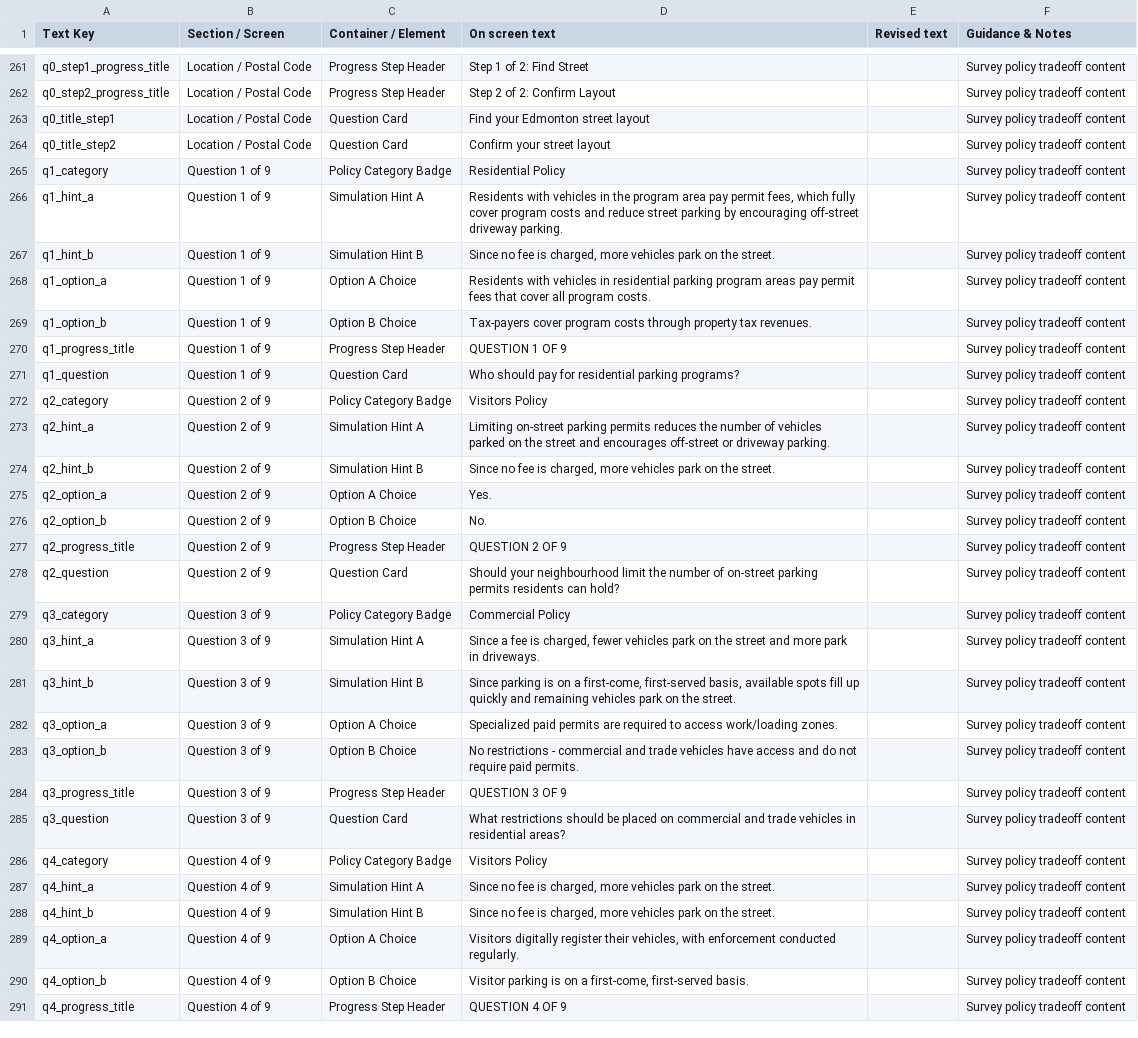
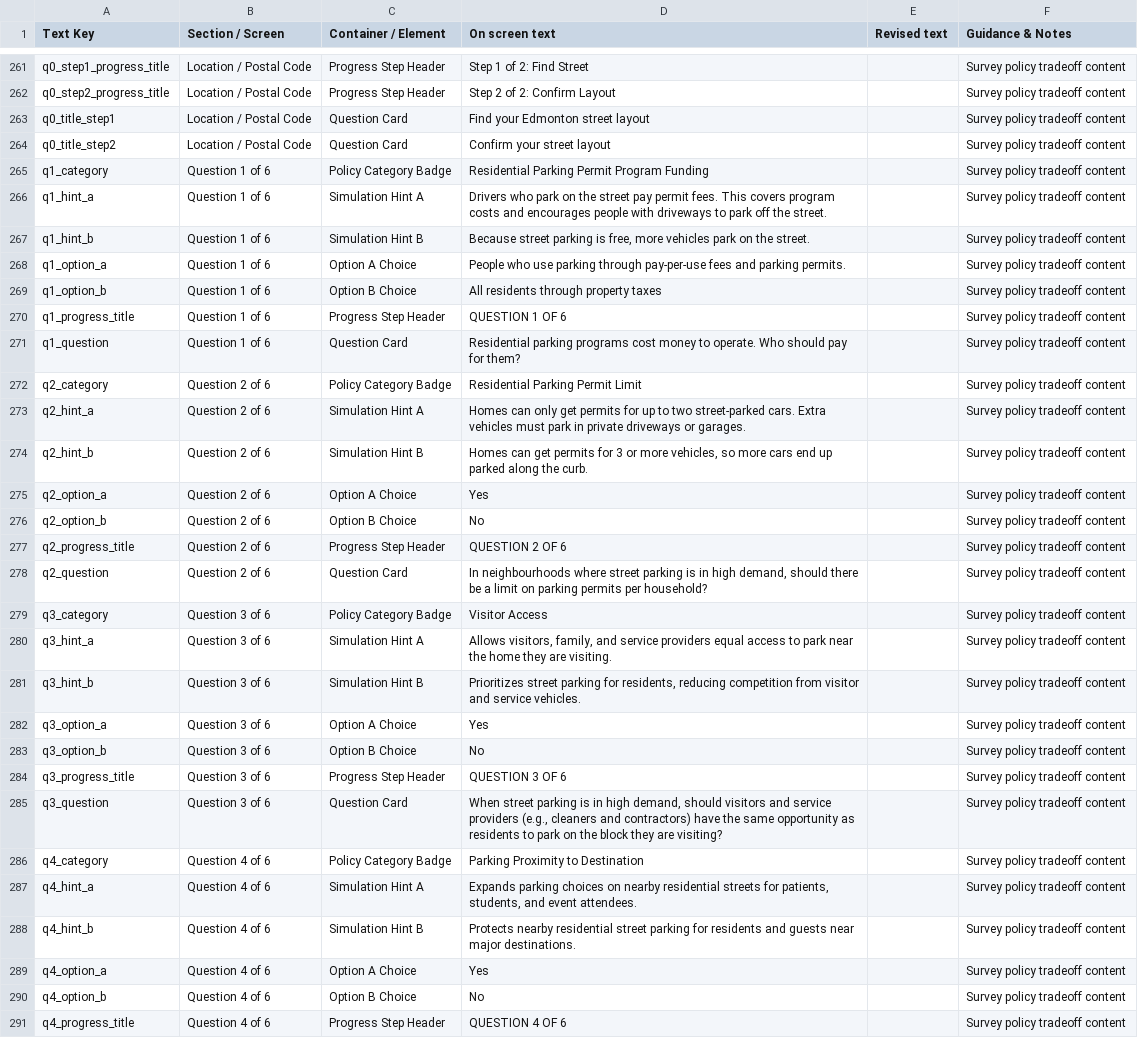
Before and after one commit to MarkHill-CoE/curbsidecompassV2, a CSV file: public/curbside_compass_text_inventory.csv, drawn as a sheet; only a part is shown, gaps mark what is left out; the diff covers the shown part only; the diff names each change by its address in the sheet, - before the commit and + after, or states it on an @@ line.

```diff
--- a/public/curbside_compass_text_inventory.csv
+++ b/public/curbside_compass_text_inventory.csv
-B265:B271 (Section / Screen): Question 1 of 9
+B265:B271 (Section / Screen): Question 1 of 6
-D265 (On screen text): Residential Policy
+D265 (On screen text): Residential Parking Permit Program Funding
-D266 (On screen text): Residents with vehicles in the program area pay permit fees, which fully cover program costs and reduce street parking by encouraging off-street driveway parking.
+D266 (On screen text): Drivers who park on the street pay permit fees. This covers program costs and encourages people with driveways to park off the street.
-D267 (On screen text): Since no fee is charged, more vehicles…
+D267 (On screen text): Because street parking is free, more vehicles…
-D268 (On screen text): Residents with vehicles in residential parking program areas pay permit fees that cover all program costs.
+D268 (On screen text): People who use parking through pay-per-use fees and parking permits.
-D269 (On screen text): Tax-payers cover program costs through property tax revenues.
+D269 (On screen text): All residents through property taxes
-D270 (On screen text): QUESTION 1 OF 9
+D270 (On screen text): QUESTION 1 OF 6
-D271 (On screen text): Who should pay for residential parking programs?
+D271 (On screen text): Residential parking programs cost money to operate. Who should pay for them?
-B272:B278 (Section / Screen): Question 2 of 9
+B272:B278 (Section / Screen): Question 2 of 6
-D272 (On screen text): Visitors Policy
+D272 (On screen text): Residential Parking Permit Limit
-D273 (On screen text): Limiting on-street parking permits reduces the number of vehicles parked on the street and encourages off-street or driveway parking.
+D273 (On screen text): Homes can only get permits for up to two street-parked cars. Extra vehicles must park in private driveways or garages.
-D274 (On screen text): Since no fee is charged, more vehicles park on the street.
+D274 (On screen text): Homes can get permits for 3 or more vehicles, so more cars end up parked along the curb.
-D275 (On screen text): Yes.
+D275 (On screen text): Yes
-D276 (On screen text): No.
+D276 (On screen text): No
-D277 (On screen text): QUESTION 2 OF 9
+D277 (On screen text): QUESTION 2 OF 6
-D278 (On screen text): Should your neighbourhood limit the number of on-street parking permits residents can hold?
+D278 (On screen text): In neighbourhoods where street parking is in high demand, should there be a limit on parking permits per household?
-B279:B285 (Section / Screen): Question 3 of 9
+B279:B285 (Section / Screen): Question 3 of 6
-D279 (On screen text): Commercial Policy
+D279 (On screen text): Visitor Access
-D280 (On screen text): Since a fee is charged, fewer vehicles park on the street and more park in driveways.
+D280 (On screen text): Allows visitors, family, and service providers equal access to park near the home they are visiting.
-D281 (On screen text): Since parking is on a first-come, first-served basis, available spots fill up quickly and remaining vehicles park on the street.
+D281 (On screen text): Prioritizes street parking for residents, reducing competition from visitor and service vehicles.
-D282 (On screen text): Specialized paid permits are required to access work/loading zones.
+D282 (On screen text): Yes
-D283 (On screen text): No restrictions - commercial and trade vehicles have access and do not require paid permits.
+D283 (On screen text): No
-D284 (On screen text): QUESTION 3 OF 9
+D284 (On screen text): QUESTION 3 OF 6
-D285 (On screen text): What restrictions should be placed on commercial and trade vehicles in residential areas?
+D285 (On screen text): When street parking is in high demand, should visitors and service providers (e.g., cleaners and contractors) have the same opportunity as residents to park on the block they are visiting?
-B286:B291 (Section / Screen): Question 4 of 9
+B286:B291 (Section / Screen): Question 4 of 6
-D286 (On screen text): Visitors Policy
+D286 (On screen text): Parking Proximity to Destination
-D287 (On screen text): Since no fee is charged, more vehicles park on the street.
+D287 (On screen text): Expands parking choices on nearby residential streets for patients, students, and event attendees.
-D288 (On screen text): Since no fee is charged, more vehicles park on the street.
+D288 (On screen text): Protects nearby residential street parking for residents and guests near major destinations.
-D289 (On screen text): Visitors digitally register their vehicles, with enforcement conducted regularly.
+D289 (On screen text): Yes
-D290 (On screen text): Visitor parking is on a first-come, first-served basis.
+D290 (On screen text): No
-D291 (On screen text): QUESTION 4 OF 9
+D291 (On screen text): QUESTION 4 OF 6
```
Also changed, not shown: 14 removed rows and 30 edited cells elsewhere in this file, 17 other files.
